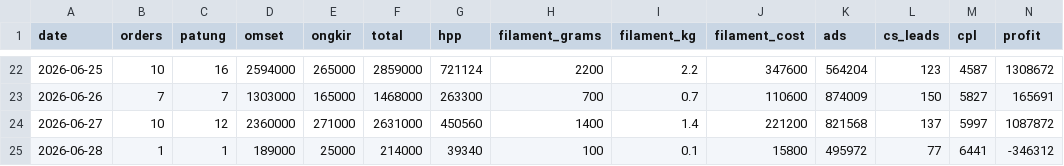
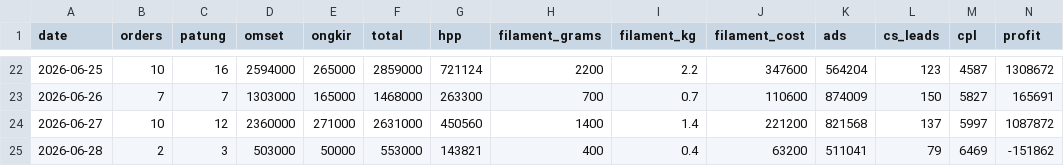
Before and after one commit to kedebuk/tinybestie-profit-dashboard, a CSV file: summary.csv, drawn as a sheet; only a part is shown, gaps mark what is left out; the diff covers the shown part only; the diff names each change by its address in the sheet, - before the commit and + after, or states it on an @@ line.

```diff
--- a/summary.csv
+++ b/summary.csv
-B25 (orders): 1
+B25 (orders): 2
-C25 (patung): 1
+C25 (patung): 3
-D25 (omset): 189000
+D25 (omset): 503000
-E25 (ongkir): 25000
+E25 (ongkir): 50000
-F25 (total): 214000
+F25 (total): 553000
-G25 (hpp): 39340
+G25 (hpp): 143821
-H25 (filament_grams): 100
+H25 (filament_grams): 400
-I25 (filament_kg): 0.1
+I25 (filament_kg): 0.4
-J25 (filament_cost): 15800
+J25 (filament_cost): 63200
-K25 (ads): 495972
+K25 (ads): 511041
-L25 (cs_leads): 77
+L25 (cs_leads): 79
-M25 (cpl): 6441
+M25 (cpl): 6469
-N25 (profit): -346312
+N25 (profit): -151862
```
Also changed, not shown: 9 edited cells elsewhere in this file, orders.csv, 2 other files.
